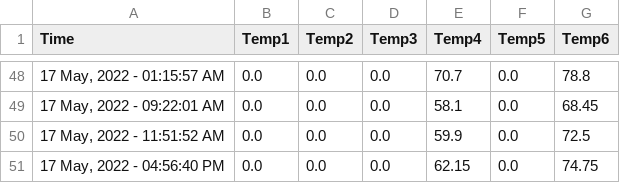
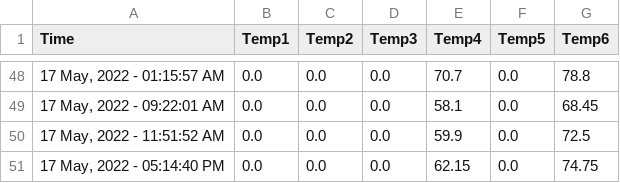
Before and after one commit to brlnoble/DataLoggerProgram, a CSV file: OnlineLog.csv, drawn as a sheet; only a part is shown, gaps mark what is left out.

Commit message:
Update OnlineLog.csv

```diff
--- a/OnlineLog.csv
+++ b/OnlineLog.csv
@@ -50,2 +50,2 @@ Time,Temp1,Temp2,Temp3,Temp4,Temp5,Temp6
 "17 May, 2022 - 11:51:52 AM",0.0,0.0,0.0,59.9,0.0,72.5
-"17 May, 2022 - 04:56:40 PM",0.0,0.0,0.0,62.15,0.0,74.75
+"17 May, 2022 - 05:14:40 PM",0.0,0.0,0.0,62.15,0.0,74.75
```
